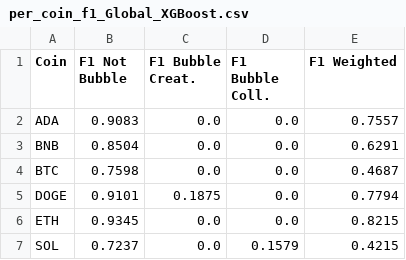
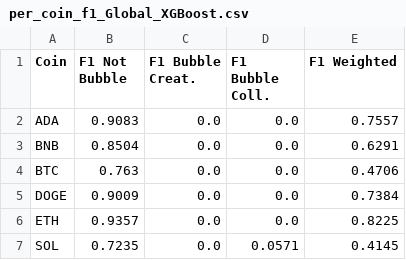
Before and after one commit to MuLancer/DSE4211-Group-18-Cryptocurrency-Market-Bubble-Prediction, a CSV file: xgboost_stats/per_coin_f1_Global_XGBoost.csv, drawn as a sheet.

```diff
--- a/xgboost_stats/per_coin_f1_Global_XGBoost.csv
+++ b/xgboost_stats/per_coin_f1_Global_XGBoost.csv
@@ -3,5 +3,5 @@ ADA,0.9083,0.0,0.0,0.7557
 BNB,0.8504,0.0,0.0,0.6291
-BTC,0.7598,0.0,0.0,0.4687
-DOGE,0.9101,0.1875,0.0,0.7794
-ETH,0.9345,0.0,0.0,0.8215
-SOL,0.7237,0.0,0.1579,0.4215
+BTC,0.763,0.0,0.0,0.4706
+DOGE,0.9009,0.0,0.0,0.7384
+ETH,0.9357,0.0,0.0,0.8225
+SOL,0.7235,0.0,0.0571,0.4145
```
Also changed, not shown: xgboost_stats/model_metrics_summary.csv, xgboost_stats/per_coin_model_metrics.csv, 19 other files.
